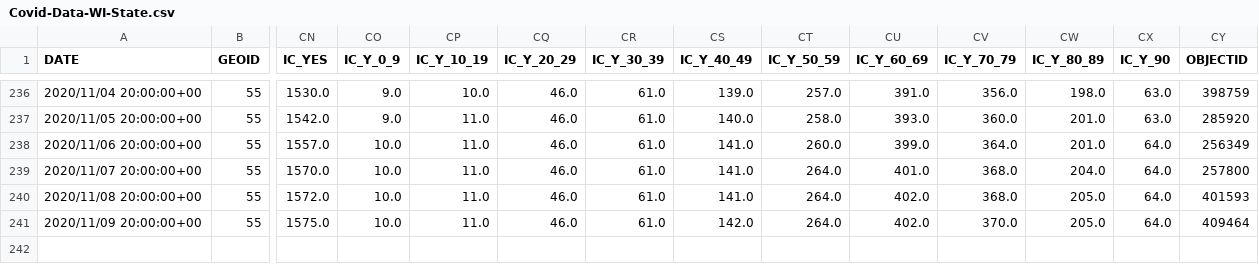
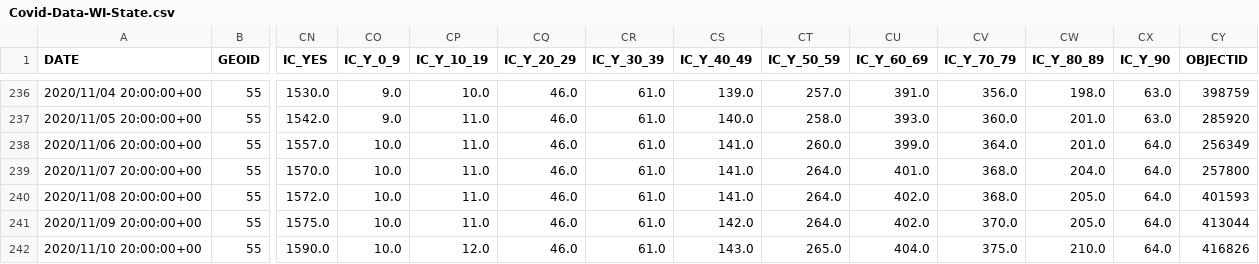
Before and after one commit to mattbayer/covid-wisconsin, a CSV file: data/Covid-Data-WI-State.csv, drawn as a sheet; only a part is shown, gaps mark what is left out; rows hold the shown columns only; the diff names each change by its address in the sheet, - before the commit and + after, or states it on an @@ line.

Commit message:
Data update

```diff
--- a/data/Covid-Data-WI-State.csv
+++ b/data/Covid-Data-WI-State.csv
-CY241 (OBJECTID): 409464
+CY241 (OBJECTID): 413044
+row 242: 2020/11/10 20:00:00+00 | 55 | 1590.0 | 10.0 | 12.0 | 46.0 | 61.0 | 143.0 | 265.0 | 404.0 | 375.0 | 210.0 | 64.0 | 416826
```
Also changed, not shown: 7 other files.
